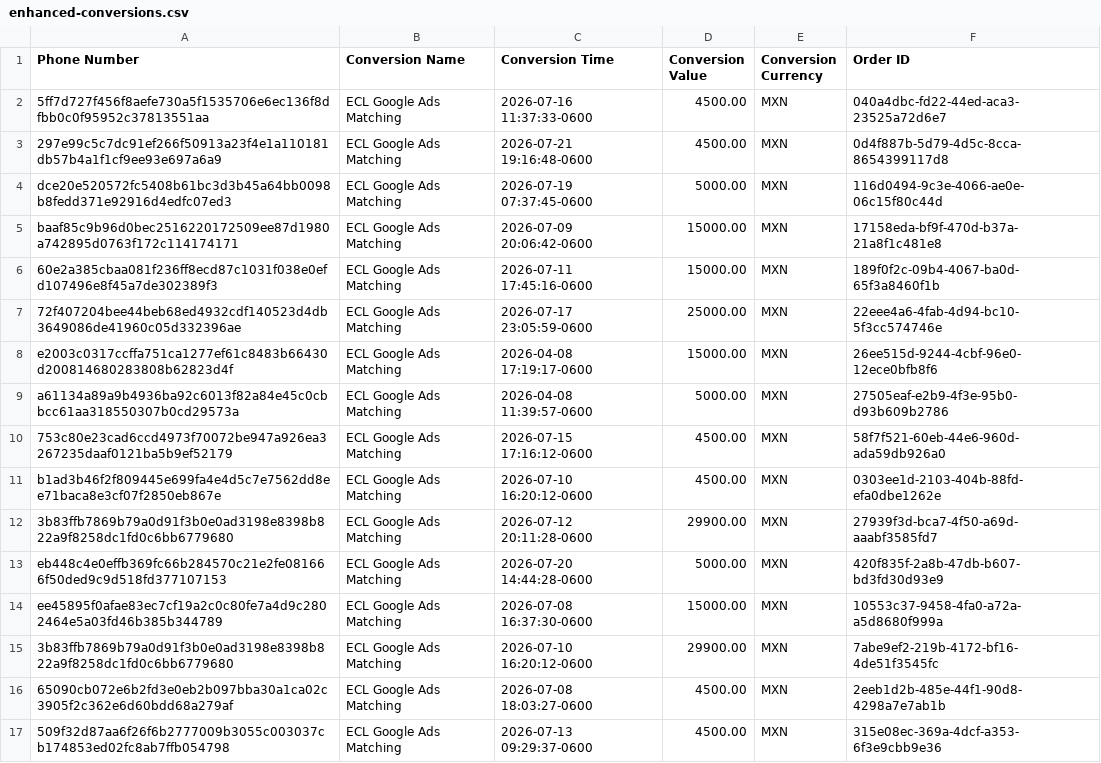
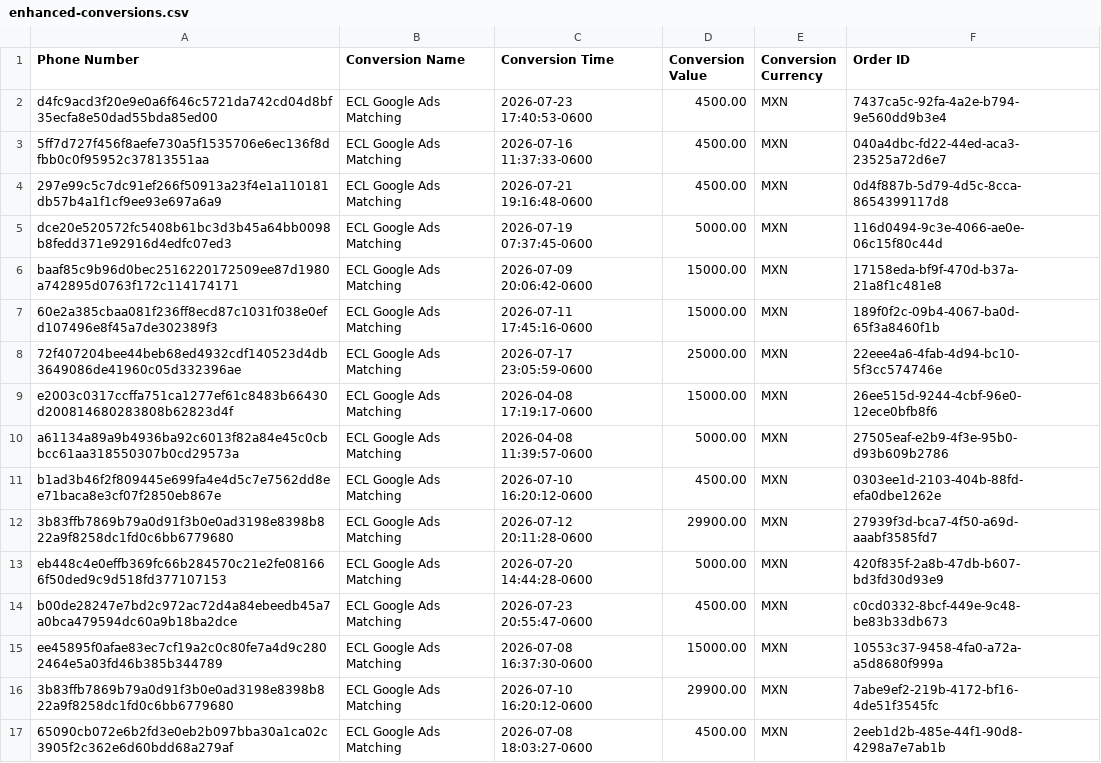
Before and after one commit to warmregards/Endoscopia-del-Mayab, a CSV file: data/enhanced-conversions.csv, drawn as a sheet; only a part is shown; the shorter side is filled out with more unchanged rows; the diff covers the shown part only.

```diff
--- a/data/enhanced-conversions.csv
+++ b/data/enhanced-conversions.csv
@@ -1,2 +1,3 @@
 Phone Number,Conversion Name,Conversion Time,Conversion Value,Conversion Currency,Order ID
+d4fc9acd3f20e9e0a6f646c5721da742cd04d8bf35ecfa8e50dad55bda85ed00,ECL Google Ads Matching,2026-07-23 17:40:53-0600,4500.00,MXN,7437ca5c-92fa-4a2e-b794-9e560dd9b3e4
 5ff7d727f456f8aefe730a5f1535706e6ec136f8dfbb0c0f95952c37813551aa,ECL Google Ads Matching,2026-07-16 11:37:33-0600,4500.00,MXN,040a4dbc-fd22-44ed-aca3-23525a72d6e7
@@ -9,3 +10,2 @@ e2003c0317ccffa751ca1277ef61c8483b66430d200814680283808b62823d4f,ECL Google Ads
 a61134a89a9b4936ba92c6013f82a84e45c0cbbcc61aa318550307b0cd29573a,ECL Google Ads Matching,2026-04-08 11:39:57-0600,5000.00,MXN,27505eaf-e2b9-4f3e-95b0-d93b609b2786
-753c80e23cad6ccd4973f70072be947a926ea3267235daaf0121ba5b9ef52179,ECL Google Ads Matching,2026-07-15 17:16:12-0600,4500.00,MXN,58f7f521-60eb-44e6-960d-ada59db926a0
 b1ad3b46f2f809445e699fa4e4d5c7e7562dd8ee71baca8e3cf07f2850eb867e,ECL Google Ads Matching,2026-07-10 16:20:12-0600,4500.00,MXN,0303ee1d-2103-404b-88fd-efa0dbe1262e
@@ -13,2 +13,3 @@ b1ad3b46f2f809445e699fa4e4d5c7e7562dd8ee71baca8e3cf07f2850eb867e,ECL Google Ads
 eb448c4e0effb369fc66b284570c21e2fe081666f50ded9c9d518fd377107153,ECL Google Ads Matching,2026-07-20 14:44:28-0600,5000.00,MXN,420f835f-2a8b-47db-b607-bd3fd30d93e9
+b00de28247e7bd2c972ac72d4a84ebeedb45a7a0bca479594dc60a9b18ba2dce,ECL Google Ads Matching,2026-07-23 20:55:47-0600,4500.00,MXN,c0cd0332-8bcf-449e-9c48-be83b33db673
 ee45895f0afae83ec7cf19a2c0c80fe7a4d9c2802464e5a03fd46b385b344789,ECL Google Ads Matching,2026-07-08 16:37:30-0600,15000.00,MXN,10553c37-9458-4fa0-a72a-a5d8680f999a
```
Also changed, not shown: 5 moved rows elsewhere in this file, data/enhanced-conversion-adjustments.csv, data/offline-conversions.csv.
